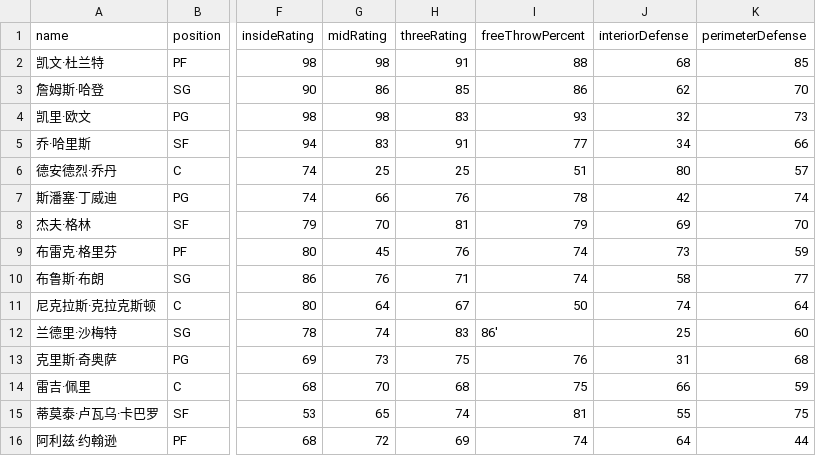
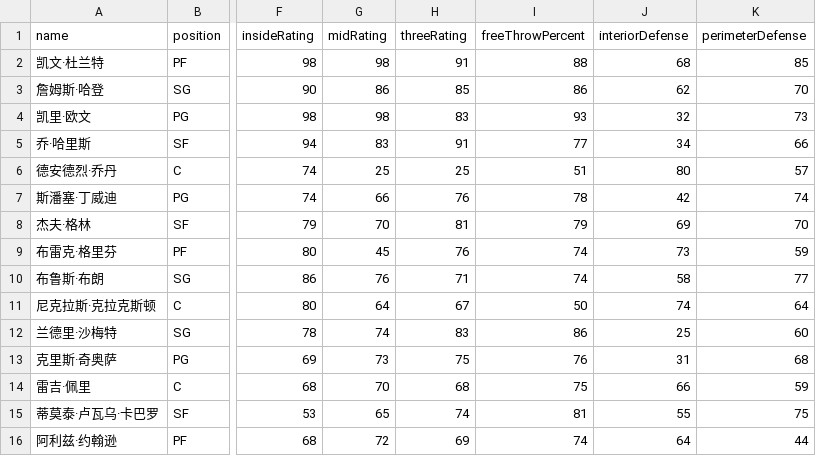
Before and after one commit to MikeYan01/NBA-sim, a CSV file: database/roster/篮网.csv, drawn as a sheet; only a part is shown, gaps mark what is left out; the diff names each change by its address in the sheet, - before the commit and + after, or states it on an @@ line.

Commit message:
Bug Fix (#28)

```diff
--- a/database/roster/篮网.csv
+++ b/database/roster/篮网.csv
-I12 (freeThrowPercent): 86'
+I12 (freeThrowPercent): 86
```
